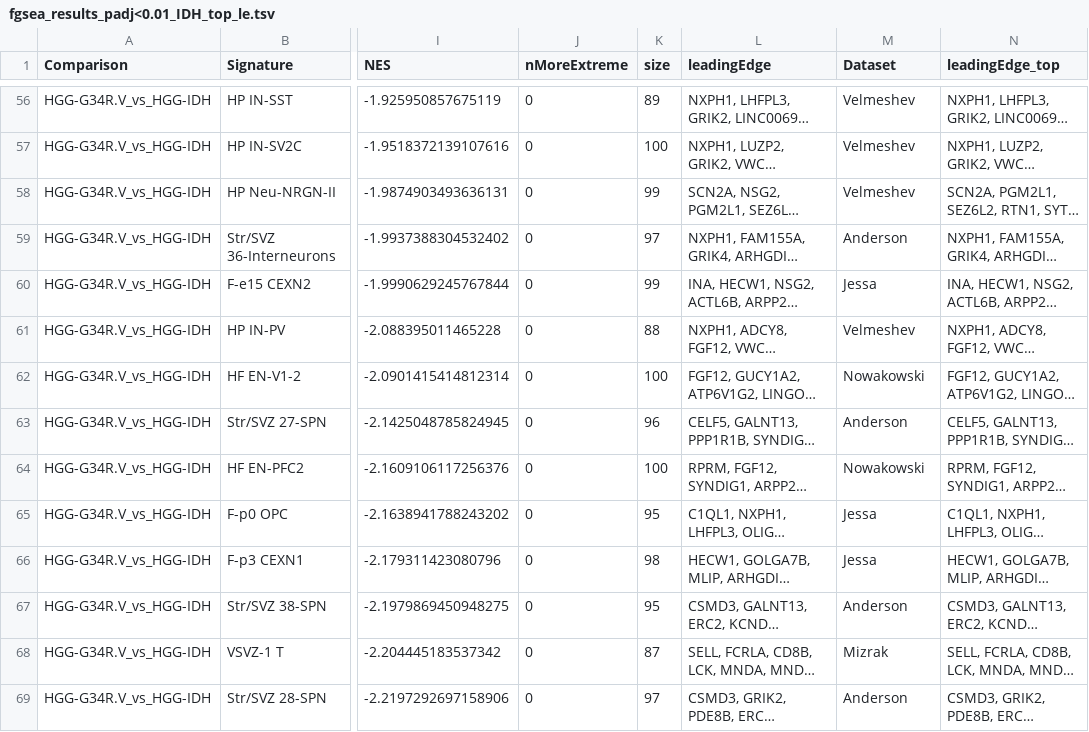
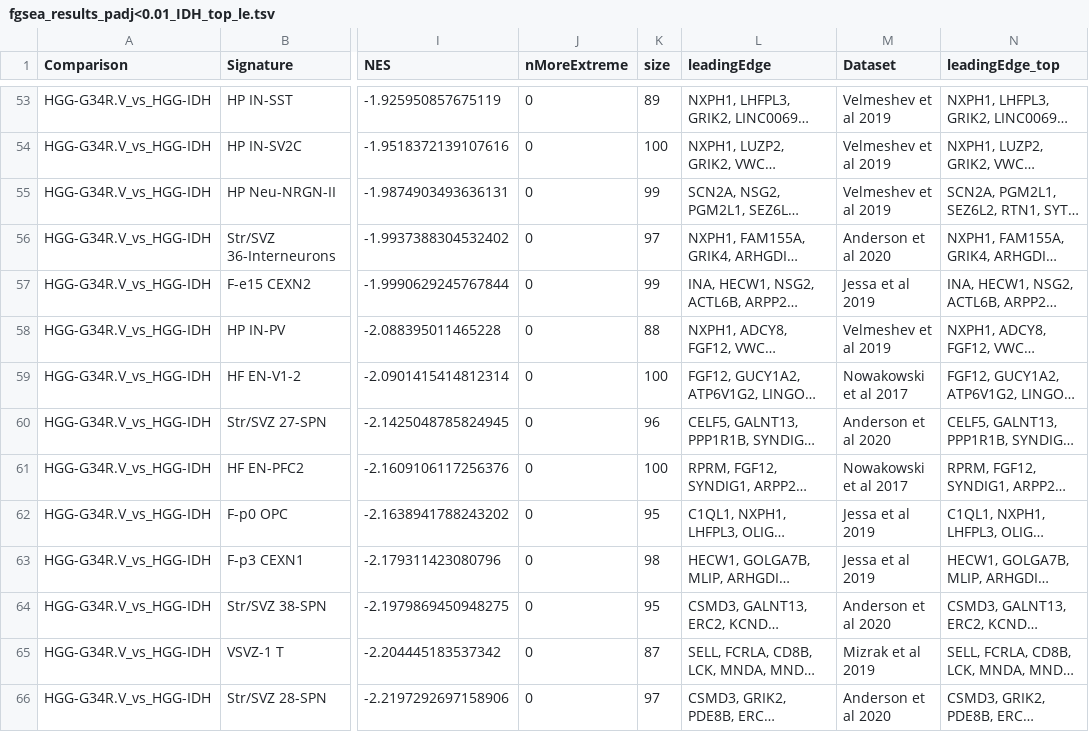
Before and after one commit to fungenomics/G34-gliomas, a TSV file: bulk/output/02/fgsea_results_padj<0.01_IDH_top_le.tsv, drawn as a sheet; only a part is shown, gaps mark what is left out; long unchanged cells end in …; addresses are those after the commit; the diff covers the shown part only; the diff names each change by its address in the sheet, - before the commit and + after, or states it on an @@ line.

```diff
--- a/bulk/output/02/fgsea_results_padj<0.01_IDH_top_le.tsv
+++ b/bulk/output/02/fgsea_results_padj<0.01_IDH_top_le.tsv
-M53:M55 (Dataset): Velmeshev
+M53:M55 (Dataset): Velmeshev et al 2019
-M56 (Dataset): Anderson
+M56 (Dataset): Anderson et al 2020
-M57 (Dataset): Jessa
+M57 (Dataset): Jessa et al 2019
-M58 (Dataset): Velmeshev
+M58 (Dataset): Velmeshev et al 2019
-M59 (Dataset): Nowakowski
+M59 (Dataset): Nowakowski et al 2017
-M60 (Dataset): Anderson
+M60 (Dataset): Anderson et al 2020
-M61 (Dataset): Nowakowski
+M61 (Dataset): Nowakowski et al 2017
-M62:M63 (Dataset): Jessa
+M62:M63 (Dataset): Jessa et al 2019
-M64 (Dataset): Anderson
+M64 (Dataset): Anderson et al 2020
-M65 (Dataset): Mizrak
+M65 (Dataset): Mizrak et al 2019
-M66 (Dataset): Anderson
+M66 (Dataset): Anderson et al 2020
```
Also changed, not shown: 3 removed rows and 93 edited cells elsewhere in this file, bulk/output/02/fgsea_df.tsv, 19 other files.
